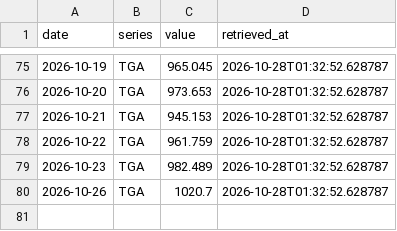
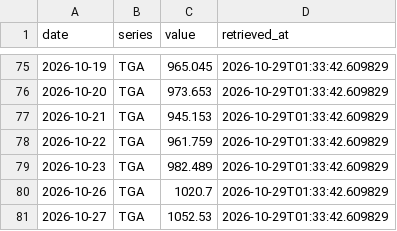
Before and after one commit to jmhbldj/gmre-collectors, a CSV file: data/treasury_tga.csv, drawn as a sheet; only a part is shown, gaps mark what is left out; the diff covers the shown part only.

```diff
--- a/data/treasury_tga.csv
+++ b/data/treasury_tga.csv
@@ -75,6 +75,7 @@ date,series,value,retrieved_at
-2026-10-19,TGA,965.045,2026-10-28T01:32:52.628787
-2026-10-20,TGA,973.653,2026-10-28T01:32:52.628787
-2026-10-21,TGA,945.153,2026-10-28T01:32:52.628787
-2026-10-22,TGA,961.759,2026-10-28T01:32:52.628787
-2026-10-23,TGA,982.489,2026-10-28T01:32:52.628787
-2026-10-26,TGA,1020.7,2026-10-28T01:32:52.628787
+2026-10-19,TGA,965.045,2026-10-29T01:33:42.609829
+2026-10-20,TGA,973.653,2026-10-29T01:33:42.609829
+2026-10-21,TGA,945.153,2026-10-29T01:33:42.609829
+2026-10-22,TGA,961.759,2026-10-29T01:33:42.609829
+2026-10-23,TGA,982.489,2026-10-29T01:33:42.609829
+2026-10-26,TGA,1020.7,2026-10-29T01:33:42.609829
+2026-10-27,TGA,1052.53,2026-10-29T01:33:42.609829
```
Also changed, not shown: 54 edited cells elsewhere in this file, data/bis_cbpol.csv, data/boj_rates.csv, 7 other files.
